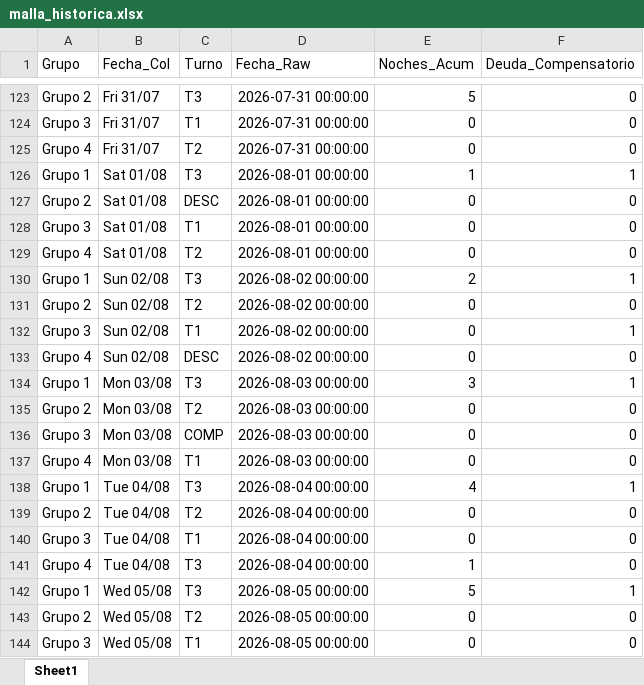
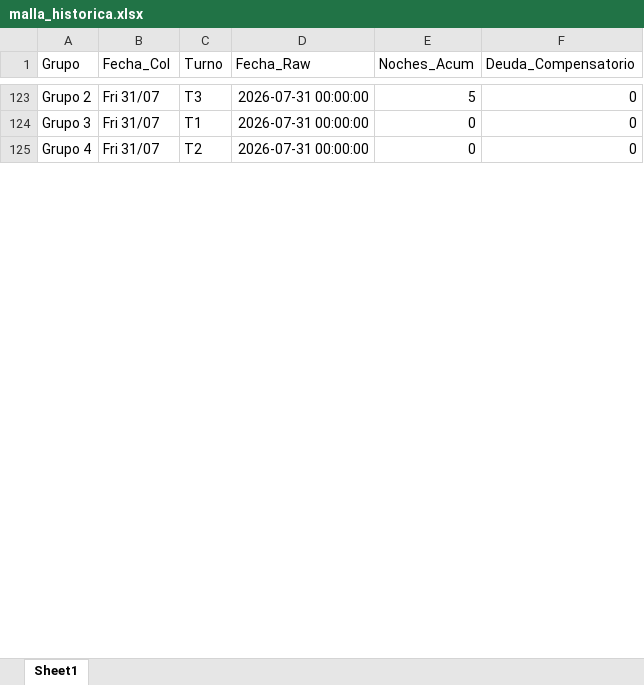
Before and after one commit to RichGuep/MovilGo, an Excel workbook: malla_historica.xlsx, sheet Sheet1, drawn as a sheet; only a part is shown, gaps mark what is left out; values as stored, in another font and other column widths than the file's, no borders; removed rows and columns are numbered as before the commit, all else as after; the diff covers the shown part only; the diff names each change by its address in the sheet, - before the commit and + after, or states it on an @@ line.

Commit message:
Generación Periodo

```diff
--- a/malla_historica.xlsx (sheet Sheet1)
+++ b/malla_historica.xlsx (sheet Sheet1)
-row 126: Grupo 1 | Sat 01/08 | T3 | 2026-08-01 00:00:00 | 1 | 1
@@ row 127 moved to row 351: Grupo 2 @@
@@ row 128 moved to row 352: Grupo 3 @@
-row 129: Grupo 4 | Sat 01/08 | T2 | 2026-08-01 00:00:00 | 0 | 0
-row 130: Grupo 1 | Sun 02/08 | T3 | 2026-08-02 00:00:00 | 2 | 1
@@ row 131 moved to row 355: Grupo 2 @@
-row 132: Grupo 3 | Sun 02/08 | T1 | 2026-08-02 00:00:00 | 0 | 1
-row 133: Grupo 4 | Sun 02/08 | DESC | 2026-08-02 00:00:00 | 0 | 0
-row 134: Grupo 1 | Mon 03/08 | T3 | 2026-08-03 00:00:00 | 3 | 1
@@ row 135 moved to row 359: Grupo 2 @@
-row 136: Grupo 3 | Mon 03/08 | COMP | 2026-08-03 00:00:00 | 0 | 0
-row 137: Grupo 4 | Mon 03/08 | T1 | 2026-08-03 00:00:00 | 0 | 0
-row 138: Grupo 1 | Tue 04/08 | T3 | 2026-08-04 00:00:00 | 4 | 1
@@ row 139 moved to row 363: Grupo 2 @@
@@ row 140 moved to row 364: Grupo 3 @@
@@ row 141 moved to row 365: Grupo 4 @@
-row 142: Grupo 1 | Wed 05/08 | T3 | 2026-08-05 00:00:00 | 5 | 1
@@ row 143 moved to row 367: Grupo 2 @@
-row 144: Grupo 3 | Wed 05/08 | T1 | 2026-08-05 00:00:00 | 0 | 0
```
Also changed, not shown: 63 added rows, 52 removed rows and 53 moved rows elsewhere in this sheet.
